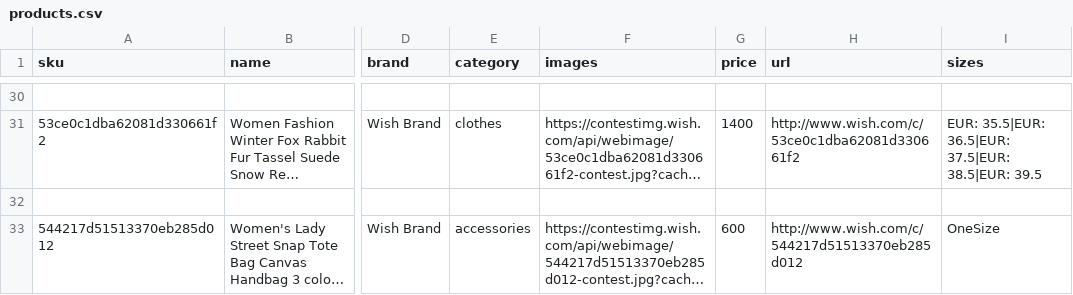
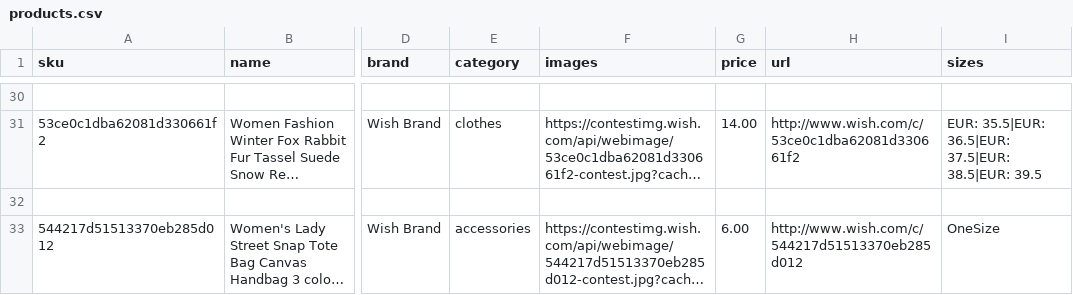
Before and after one commit to steverab/steverab.github.io, a CSV file: assets/products.csv, drawn as a sheet; only a part is shown, gaps mark what is left out; long unchanged cells end in …; the diff covers the shown part only; the diff names each change by its address in the sheet, - before the commit and + after, or states it on an @@ line.

```diff
--- a/assets/products.csv
+++ b/assets/products.csv
-G31 (price): 1400
+G31 (price): 14.00
-G33 (price): 600
+G33 (price): 6.00
```
Also changed, not shown: 14 edited cells elsewhere in this file.
